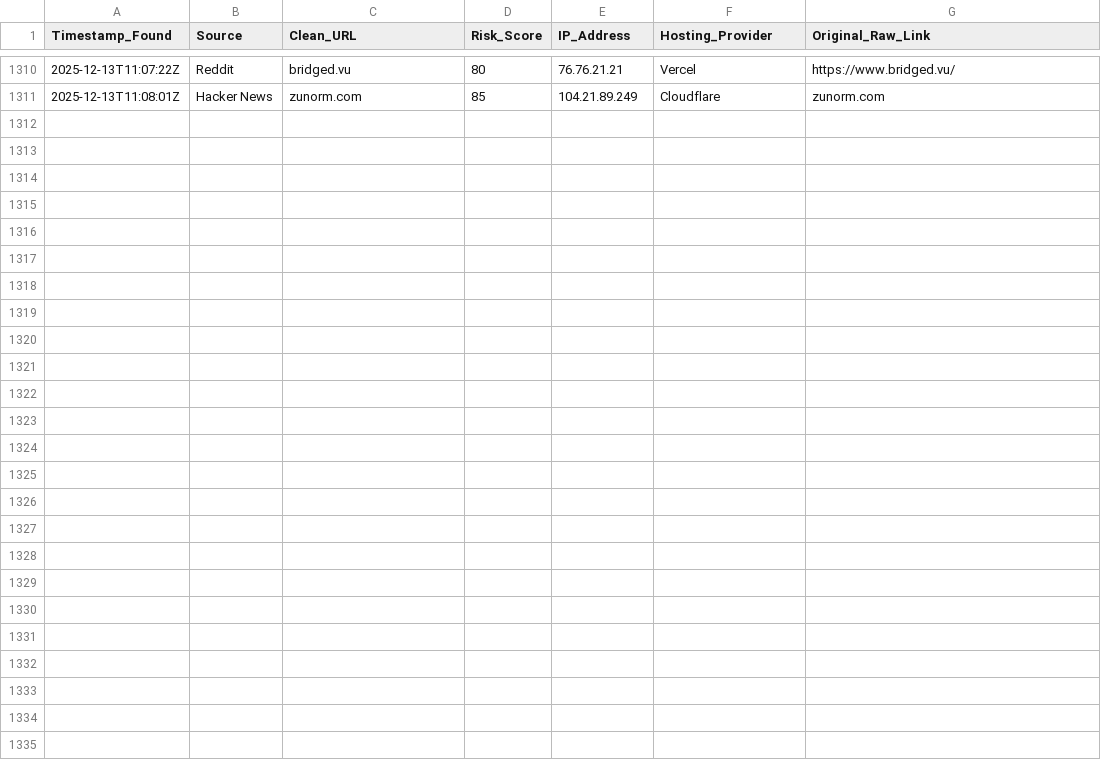
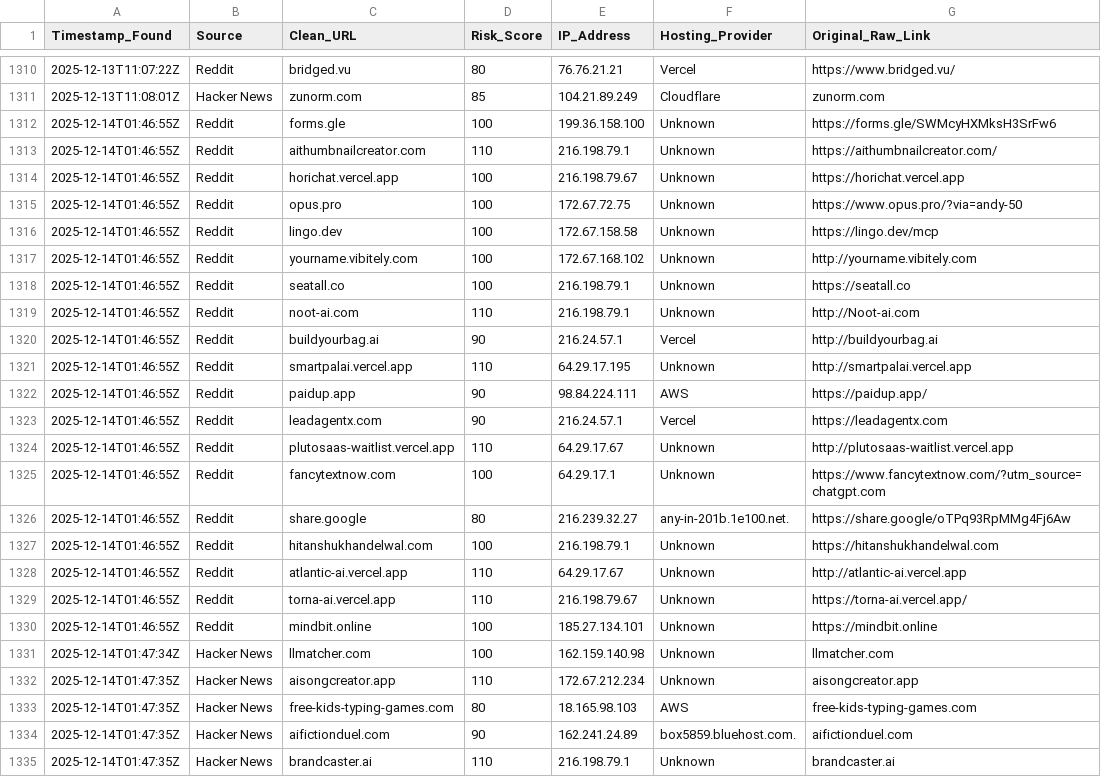
Before and after one commit to apadams/ai-safety-processing-engine, a CSV file: master_threat_db.csv, drawn as a sheet; only a part is shown, gaps mark what is left out; the diff names each change by its address in the sheet, - before the commit and + after, or states it on an @@ line.

Commit message:
Daily Intel Update: 2025-12-14

```diff
--- a/master_threat_db.csv
+++ b/master_threat_db.csv
+row 1312: 2025-12-14T01:46:55Z | Reddit | forms.gle | 100 | 199.36.158.100 | Unknown | https://forms.gle/SWMcyHXMksH3SrFw6
+row 1313: 2025-12-14T01:46:55Z | Reddit | aithumbnailcreator.com | 110 | 216.198.79.1 | Unknown | https://aithumbnailcreator.com/
+row 1314: 2025-12-14T01:46:55Z | Reddit | horichat.vercel.app | 100 | 216.198.79.67 | Unknown | https://horichat.vercel.app
+row 1315: 2025-12-14T01:46:55Z | Reddit | opus.pro | 100 | 172.67.72.75 | Unknown | https://www.opus.pro/?via=andy-50
+row 1316: 2025-12-14T01:46:55Z | Reddit | lingo.dev | 100 | 172.67.158.58 | Unknown | https://lingo.dev/mcp
+row 1317: 2025-12-14T01:46:55Z | Reddit | yourname.vibitely.com | 100 | 172.67.168.102 | Unknown | http://yourname.vibitely.com
+row 1318: 2025-12-14T01:46:55Z | Reddit | seatall.co | 100 | 216.198.79.1 | Unknown | https://seatall.co
+row 1319: 2025-12-14T01:46:55Z | Reddit | noot-ai.com | 110 | 216.198.79.1 | Unknown | http://Noot-ai.com
+row 1320: 2025-12-14T01:46:55Z | Reddit | buildyourbag.ai | 90 | 216.24.57.1 | Vercel | http://buildyourbag.ai
+row 1321: 2025-12-14T01:46:55Z | Reddit | smartpalai.vercel.app | 110 | 64.29.17.195 | Unknown | http://smartpalai.vercel.app
+row 1322: 2025-12-14T01:46:55Z | Reddit | paidup.app | 90 | 98.84.224.111 | AWS | https://paidup.app/
+row 1323: 2025-12-14T01:46:55Z | Reddit | leadagentx.com | 90 | 216.24.57.1 | Vercel | https://leadagentx.com
+row 1324: 2025-12-14T01:46:55Z | Reddit | plutosaas-waitlist.vercel.app | 110 | 64.29.17.67 | Unknown | http://plutosaas-waitlist.vercel.app
+row 1325: 2025-12-14T01:46:55Z | Reddit | fancytextnow.com | 100 | 64.29.17.1 | Unknown | https://www.fancytextnow.com/?utm_source=chatgpt.com
+row 1326: 2025-12-14T01:46:55Z | Reddit | share.google | 80 | 216.239.32.27 | any-in-201b.1e100.net. | https://share.google/oTPq93RpMMg4Fj6Aw
+row 1327: 2025-12-14T01:46:55Z | Reddit | hitanshukhandelwal.com | 100 | 216.198.79.1 | Unknown | https://hitanshukhandelwal.com
+row 1328: 2025-12-14T01:46:55Z | Reddit | atlantic-ai.vercel.app | 110 | 64.29.17.67 | Unknown | http://atlantic-ai.vercel.app
+row 1329: 2025-12-14T01:46:55Z | Reddit | torna-ai.vercel.app | 110 | 216.198.79.67 | Unknown | https://torna-ai.vercel.app/
+row 1330: 2025-12-14T01:46:55Z | Reddit | mindbit.online | 100 | 185.27.134.101 | Unknown | https://mindbit.online
+row 1331: 2025-12-14T01:47:34Z | Hacker News | llmatcher.com | 100 | 162.159.140.98 | Unknown | llmatcher.com
+row 1332: 2025-12-14T01:47:35Z | Hacker News | aisongcreator.app | 110 | 172.67.212.234 | Unknown | aisongcreator.app
+row 1333: 2025-12-14T01:47:35Z | Hacker News | free-kids-typing-games.com | 80 | 18.165.98.103 | AWS | free-kids-typing-games.com
+row 1334: 2025-12-14T01:47:35Z | Hacker News | aifictionduel.com | 90 | 162.241.24.89 | box5859.bluehost.com. | aifictionduel.com
+row 1335: 2025-12-14T01:47:35Z | Hacker News | brandcaster.ai | 110 | 216.198.79.1 | Unknown | brandcaster.ai
```
